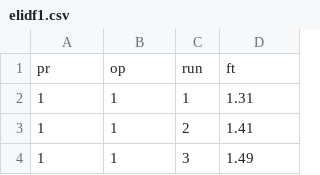
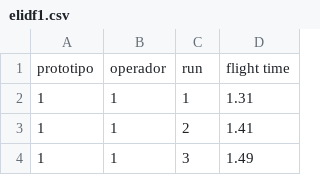
Before and after one commit to aldenpower/statistics, a CSV file: helicopterexerc/elidf1.csv, drawn as a sheet; only a part is shown.

```diff
--- a/helicopterexerc/elidf1.csv
+++ b/helicopterexerc/elidf1.csv
@@ -1,2 +1,2 @@
-pr,op,run,ft
+prototipo,operador,run,flight time
 1,1,1,1.31
```
Also changed, not shown: helicopterexerc/elidf2.csv, helicopterexerc/elidf3.csv, 7 other files.
